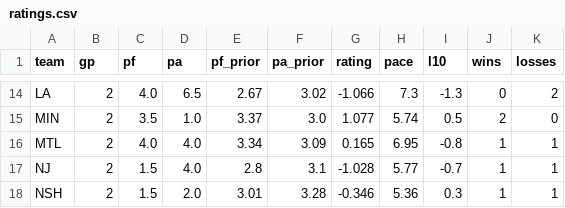
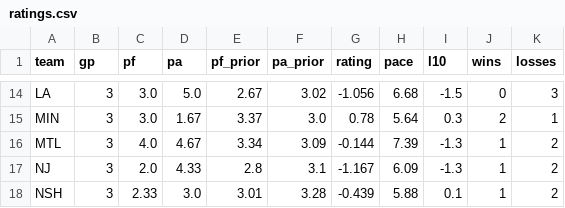
Before and after one commit to 3GO-47/rainman, a CSV file: data/sports/nhl/processed/ratings.csv, drawn as a sheet; only a part is shown, gaps mark what is left out; the diff covers the shown part only; the diff names each change by its address in the sheet, - before the commit and + after, or states it on an @@ line.

Commit message:
data: NHL dvp / games / picks / players / projections / ratings

```diff
--- a/data/sports/nhl/processed/ratings.csv
+++ b/data/sports/nhl/processed/ratings.csv
-B14:B18 (gp): 2
+B14:B18 (gp): 3
-C14 (pf): 4.0
+C14 (pf): 3.0
-D14 (pa): 6.5
+D14 (pa): 5.0
-G14 (rating): -1.066
+G14 (rating): -1.056
-H14 (pace): 7.3
+H14 (pace): 6.68
-I14 (l10): -1.3
+I14 (l10): -1.5
-K14 (losses): 2
+K14 (losses): 3
-C15 (pf): 3.5
+C15 (pf): 3.0
-D15 (pa): 1.0
+D15 (pa): 1.67
-G15 (rating): 1.077
+G15 (rating): 0.78
-H15 (pace): 5.74
+H15 (pace): 5.64
-I15 (l10): 0.5
+I15 (l10): 0.3
-K15 (losses): 0
+K15 (losses): 1
-D16 (pa): 4.0
+D16 (pa): 4.67
-G16 (rating): 0.165
+G16 (rating): -0.144
-H16 (pace): 6.95
+H16 (pace): 7.39
-I16 (l10): -0.8
+I16 (l10): -1.3
-K16:K18 (losses): 1
+K16:K18 (losses): 2
-C17 (pf): 1.5
+C17 (pf): 2.0
-D17 (pa): 4.0
+D17 (pa): 4.33
-G17 (rating): -1.028
+G17 (rating): -1.167
-H17 (pace): 5.77
+H17 (pace): 6.09
-I17 (l10): -0.7
+I17 (l10): -1.3
-C18 (pf): 1.5
+C18 (pf): 2.33
-D18 (pa): 2.0
+D18 (pa): 3.0
-G18 (rating): -0.346
+G18 (rating): -0.439
-H18 (pace): 5.36
+H18 (pace): 5.88
-I18 (l10): 0.3
+I18 (l10): 0.1
```
Also changed, not shown: 87 edited cells elsewhere in this file, data/sports/nhl/processed/dvp.csv, data/sports/nhl/processed/games.csv, 3 other files.
